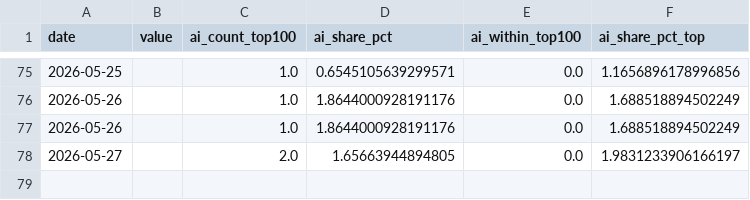
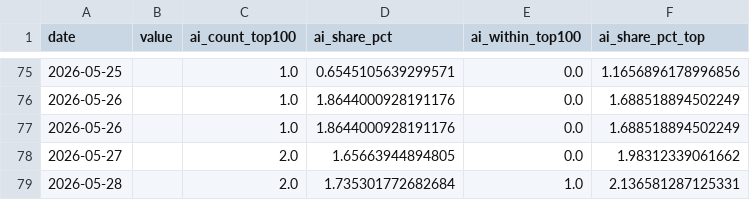
Before and after one commit to markram0001/aoi, a CSV file: data/ai_count_top100.csv, drawn as a sheet; only a part is shown, gaps mark what is left out.

```diff
--- a/data/ai_count_top100.csv
+++ b/data/ai_count_top100.csv
@@ -77,2 +77,3 @@ date,value,ai_count_top100,ai_share_pct,ai_within_top100,ai_share_pct_top
 2026-05-26,,1.0,1.8644000928191176,0.0,1.688518894502249
-2026-05-27,,2.0,1.65663944894805,0.0,1.9831233906166197
+2026-05-27,,2.0,1.65663944894805,0.0,1.98312339061662
+2026-05-28,,2.0,1.735301772682684,1.0,2.136581287125331
```
Also changed, not shown: data/ai_points_top100.csv, data/ai_scores_all.csv, 5 other files.
